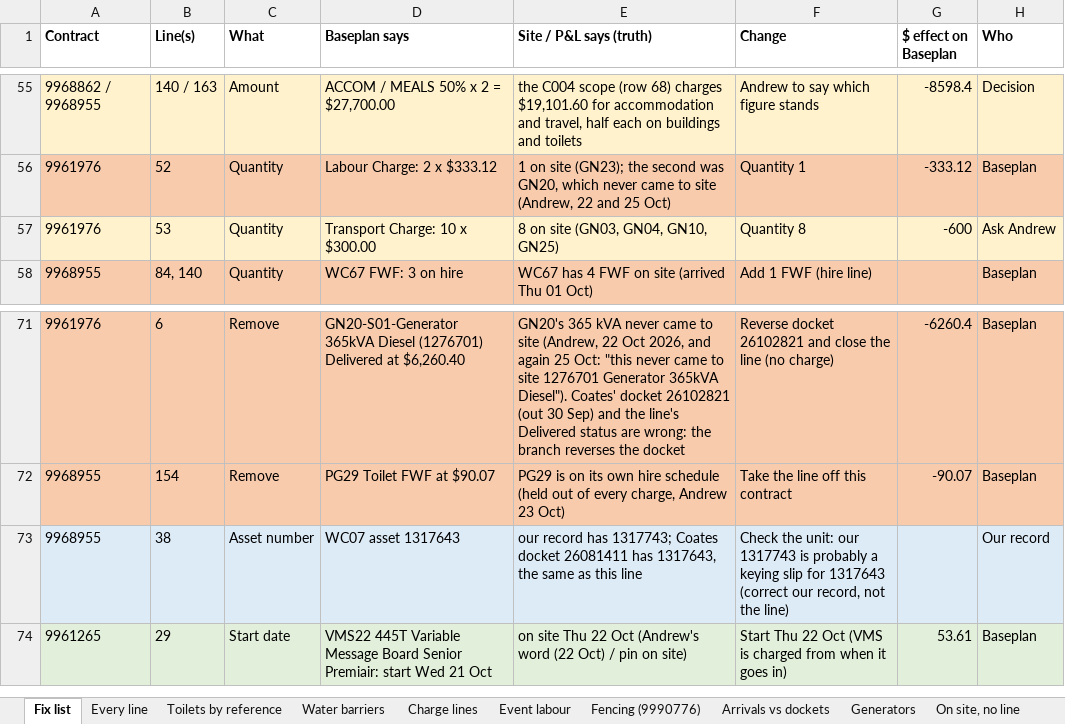
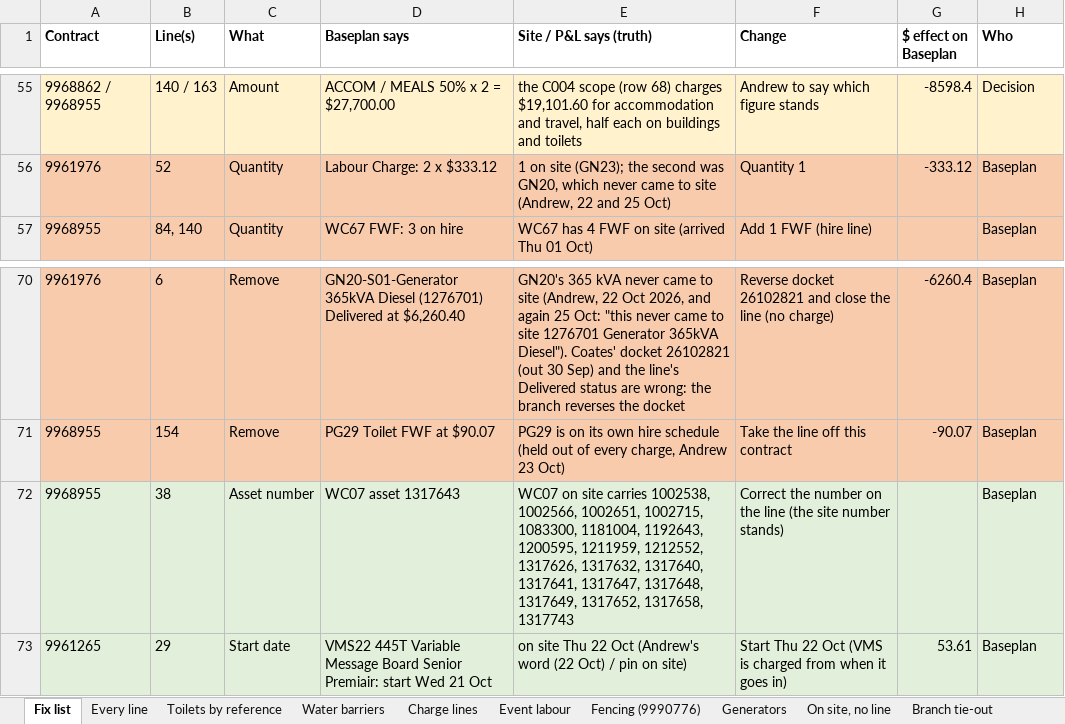
Before and after one commit to tatts29-svg/fish, an Excel workbook: 03_GC500_Delivery_Control/review_25Oct2026_baseplan7/GC500_Baseplan7_vs_Site_25Oct2026.xlsx, sheet Fix list, drawn as a sheet; only a part is shown, gaps mark what is left out; values as stored, in another font and other column widths than the file's, no borders; removed rows and columns are numbered as before the commit, all else as after; the diff names each change by its address in the sheet, - before the commit and + after, or states it on an @@ line.

```diff
--- a/03_GC500_Delivery_Control/review_25Oct2026_baseplan7/GC500_Baseplan7_vs_Site_25Oct2026.xlsx (sheet Fix list)
+++ b/03_GC500_Delivery_Control/review_25Oct2026_baseplan7/GC500_Baseplan7_vs_Site_25Oct2026.xlsx (sheet Fix list)
-sheet tab: Arrivals vs dockets
-row 57: 9961976 | 53 | Quantity | Transport Charge: 10 x $300.00 | 8 on site (GN03, GN04, GN10, GN25) | Quantity 8 | -600 | Ask Andrew
-A72:H72 fill: #DDEBF7
+A72:H72 fill: #E2EFDA
-E72 (Site / P&L says (truth)): our record has 1317743; Coates docket 26081411 has 1317643, the same as this line
+E72 (Site / P&L says (truth)): WC07 on site carries 1002538, 1002566, 1002651, 1002715, 1083300, 1181004, 1192643, 1200595, 1211959, 1212552, 1317626, 1317632, 1317640, 1317641, 1317647, 1317648, 1317649, 1317652, 1317658, 1317743
-F72 (Change): Check the unit: our 1317743 is probably a keying slip for 1317643 (correct our record, not the line)
+F72 (Change): Correct the number on the line (the site number stands)
-H72 (Who): Our record
+H72 (Who): Baseplan
```
Also changed, not shown: sheet Charge lines, sheet Branch tie-out, sheet Every line, 8 other files.
